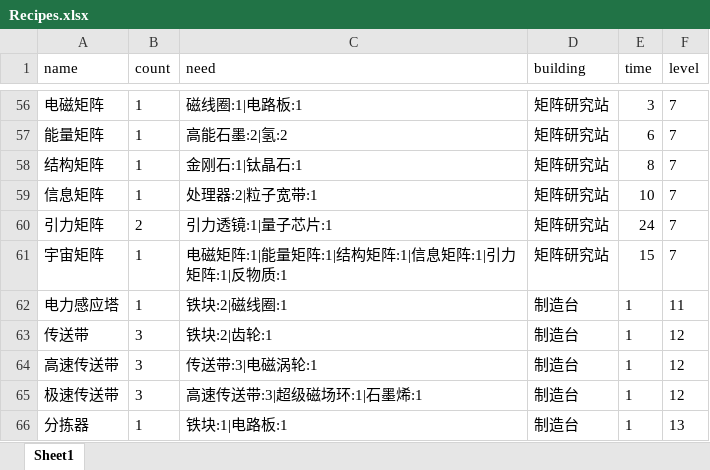
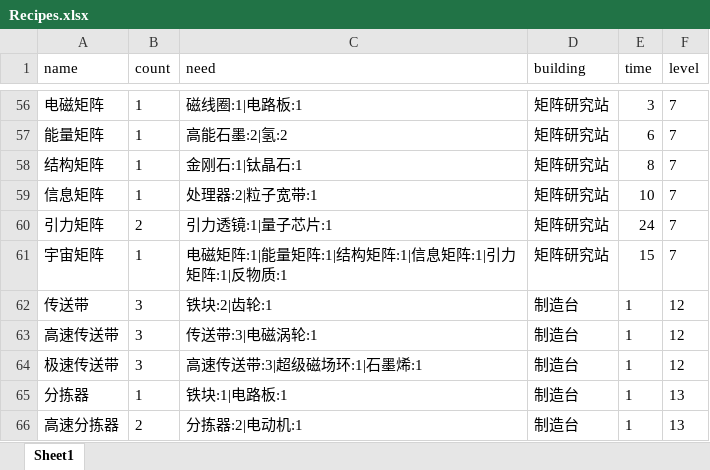
Before and after one commit to anguangzhihen/DysonRecipe, an Excel workbook: DysonRecipeWin/DysonRecipeWin/bin/Debug/data/Recipes.xlsx, sheet Sheet1, drawn as a sheet; only a part is shown, gaps mark what is left out; the shorter side is filled out with more unchanged rows; values as stored, in another font and other column widths than the file's, no borders; the diff names each change by its address in the sheet, - before the commit and + after, or states it on an @@ line.

```diff
--- a/DysonRecipeWin/DysonRecipeWin/bin/Debug/data/Recipes.xlsx (sheet Sheet1)
+++ b/DysonRecipeWin/DysonRecipeWin/bin/Debug/data/Recipes.xlsx (sheet Sheet1)
-row 62: 电力感应塔 | 1 | 铁块:2|磁线圈:1 | 制造台 | 1 | 11
```
Also changed, not shown: 7 other files.
